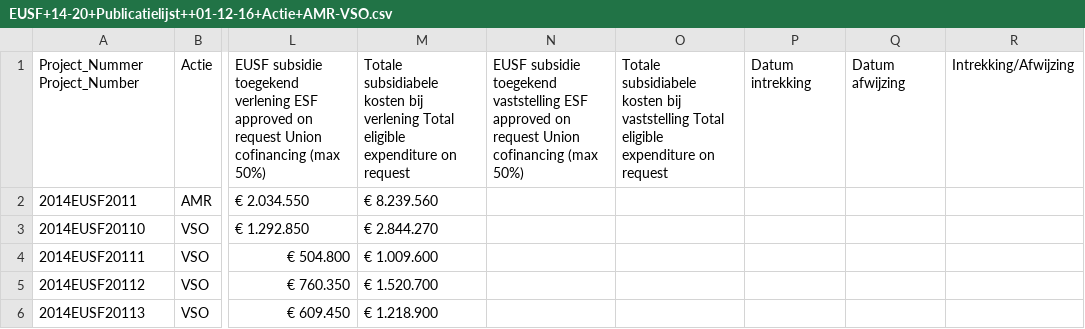
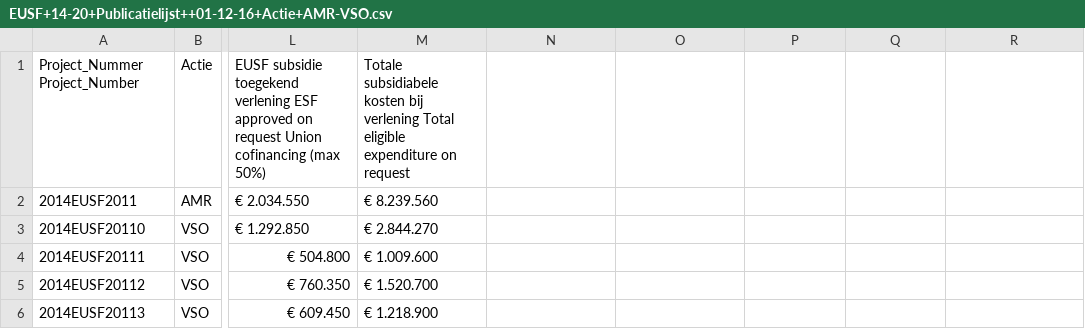
Before and after one commit to os-data/eu-structural-funds, a CSV file: data/NL.the-netherlands/ESF/2014-2020/EUSF+14-20+Publicatielijst++01-12-16+Actie+AMR-VSO.csv, drawn as a sheet; only a part is shown, gaps mark what is left out; the diff names each change by its address in the sheet, - before the commit and + after, or states it on an @@ line.

```diff
--- a/data/NL.the-netherlands/ESF/2014-2020/EUSF+14-20+Publicatielijst++01-12-16+Actie+AMR-VSO.csv
+++ b/data/NL.the-netherlands/ESF/2014-2020/EUSF+14-20+Publicatielijst++01-12-16+Actie+AMR-VSO.csv
-N1: EUSF subsidie toegekend vaststelling ESF approved on request Union cofinancing (max 50%)
+N1: (empty)
-O1: Totale subsidiabele kosten bij vaststelling Total eligible expenditure on request
+O1: (empty)
-P1: Datum intrekking
+P1: (empty)
-Q1: Datum afwijzing
+Q1: (empty)
-R1: Intrekking/Afwijzing
+R1: (empty)
```
Also changed, not shown: data/NL.the-netherlands/ESF/2014-2020/EUSF+14-20+Publicatielijst++01-12-16+Actie+GTI.csv, data/NL.the-netherlands/ESF/2014-2020/eusf-publicatielijst-t-m-18-4-2016-amr.csv, 3 other files.
